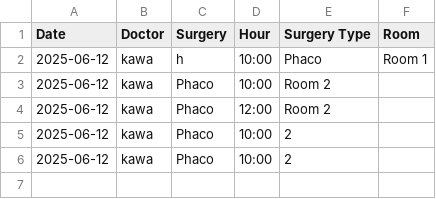
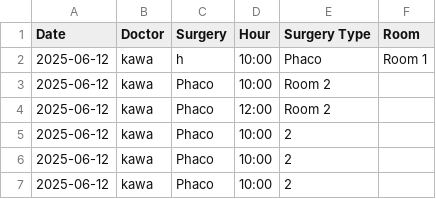
Before and after one commit to ParezDzay/Global, a CSV file: Operation Archive.csv, drawn as a sheet; the diff names each change by its address in the sheet, - before the commit and + after, or states it on an @@ line.

Commit message:
Update Operation Archive via app

```diff
--- a/Operation Archive.csv
+++ b/Operation Archive.csv
+row 7: 2025-06-12 | kawa | Phaco | 10:00 | 2
```
